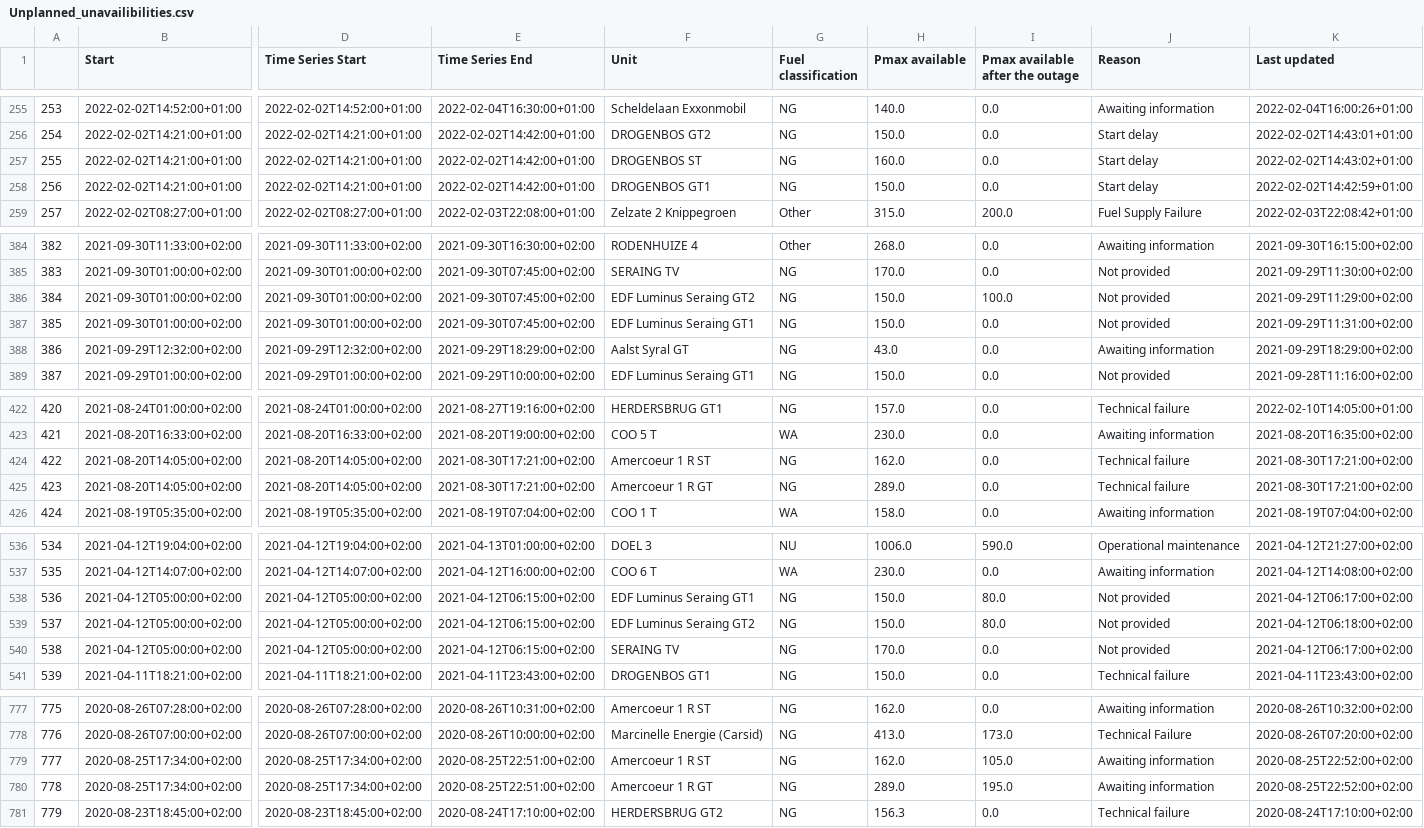
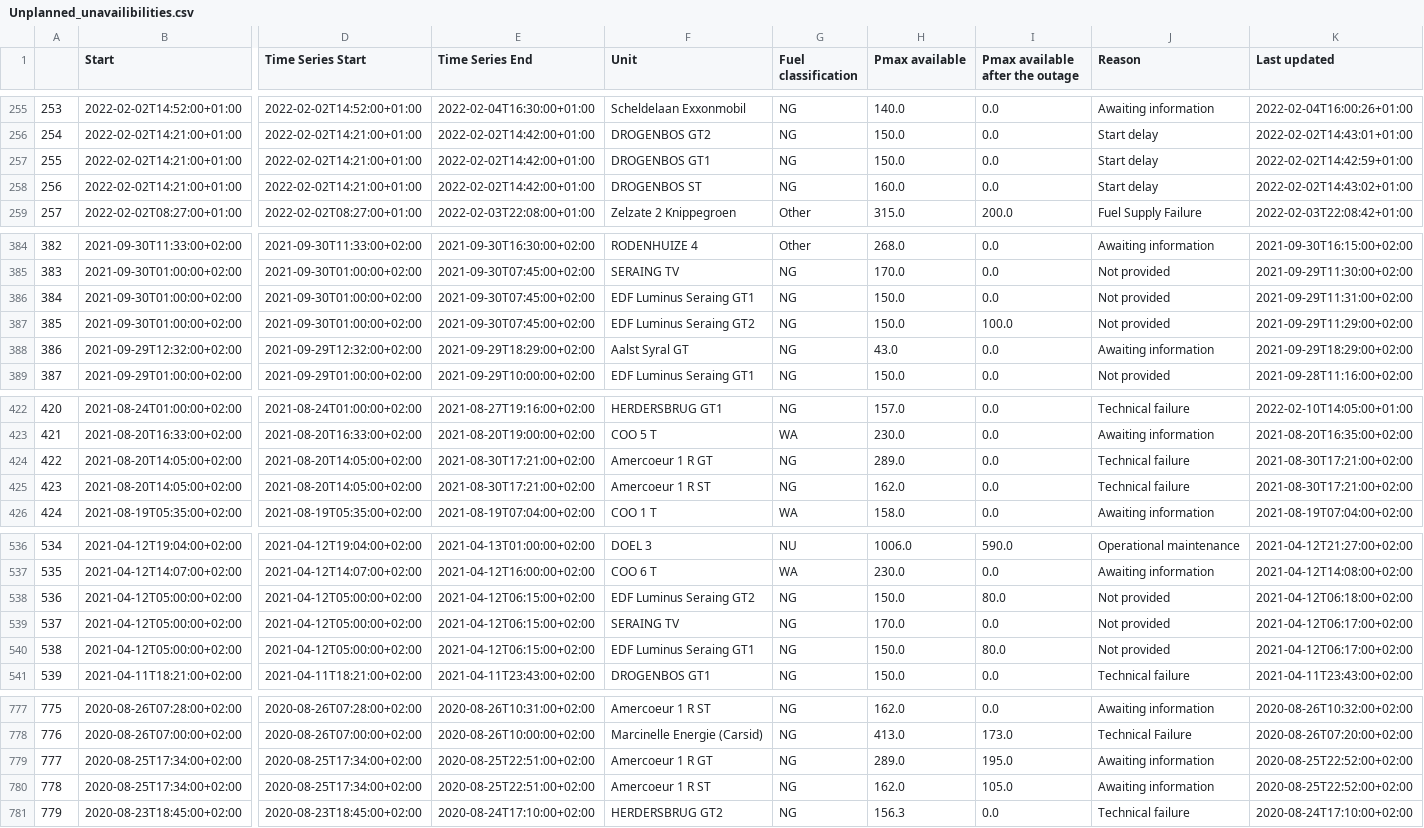
Before and after one commit to journinho/elia-opendata, a CSV file: Unplanned_unavailibilities.csv, drawn as a sheet; only a part is shown, gaps mark what is left out; the diff covers the shown part only; the diff names each change by its address in the sheet, - before the commit and + after, or states it on an @@ line.

```diff
--- a/Unplanned_unavailibilities.csv
+++ b/Unplanned_unavailibilities.csv
-F257 (Unit): DROGENBOS ST
+F257 (Unit): DROGENBOS GT1
-H257 (Pmax available): 160.0
+H257 (Pmax available): 150.0
-K257 (Last updated): 2022-02-02T14:43:02+01:00
+K257 (Last updated): 2022-02-02T14:42:59+01:00
-F258 (Unit): DROGENBOS GT1
+F258 (Unit): DROGENBOS ST
-H258 (Pmax available): 150.0
+H258 (Pmax available): 160.0
-K258 (Last updated): 2022-02-02T14:42:59+01:00
+K258 (Last updated): 2022-02-02T14:43:02+01:00
-F386 (Unit): EDF Luminus Seraing GT2
+F386 (Unit): EDF Luminus Seraing GT1
-I386 (Pmax available after the outage): 100.0
+I386 (Pmax available after the outage): 0.0
-K386 (Last updated): 2021-09-29T11:29:00+02:00
+K386 (Last updated): 2021-09-29T11:31:00+02:00
-F387 (Unit): EDF Luminus Seraing GT1
+F387 (Unit): EDF Luminus Seraing GT2
-I387 (Pmax available after the outage): 0.0
+I387 (Pmax available after the outage): 100.0
-K387 (Last updated): 2021-09-29T11:31:00+02:00
+K387 (Last updated): 2021-09-29T11:29:00+02:00
-F424 (Unit): Amercoeur 1 R ST
+F424 (Unit): Amercoeur 1 R GT
-H424 (Pmax available): 162.0
+H424 (Pmax available): 289.0
-F425 (Unit): Amercoeur 1 R GT
+F425 (Unit): Amercoeur 1 R ST
-H425 (Pmax available): 289.0
+H425 (Pmax available): 162.0
-F538 (Unit): EDF Luminus Seraing GT1
+F538 (Unit): EDF Luminus Seraing GT2
-K538 (Last updated): 2021-04-12T06:17:00+02:00
+K538 (Last updated): 2021-04-12T06:18:00+02:00
-F539 (Unit): EDF Luminus Seraing GT2
+F539 (Unit): SERAING TV
-H539 (Pmax available): 150.0
+H539 (Pmax available): 170.0
-I539 (Pmax available after the outage): 80.0
+I539 (Pmax available after the outage): 0.0
-K539 (Last updated): 2021-04-12T06:18:00+02:00
+K539 (Last updated): 2021-04-12T06:17:00+02:00
-F540 (Unit): SERAING TV
+F540 (Unit): EDF Luminus Seraing GT1
-H540 (Pmax available): 170.0
+H540 (Pmax available): 150.0
-I540 (Pmax available after the outage): 0.0
+I540 (Pmax available after the outage): 80.0
-F779 (Unit): Amercoeur 1 R ST
+F779 (Unit): Amercoeur 1 R GT
-H779 (Pmax available): 162.0
+H779 (Pmax available): 289.0
-I779 (Pmax available after the outage): 105.0
+I779 (Pmax available after the outage): 195.0
-F780 (Unit): Amercoeur 1 R GT
+F780 (Unit): Amercoeur 1 R ST
-H780 (Pmax available): 289.0
+H780 (Pmax available): 162.0
-I780 (Pmax available after the outage): 195.0
+I780 (Pmax available after the outage): 105.0
```
Also changed, not shown: 76 edited cells elsewhere in this file.
